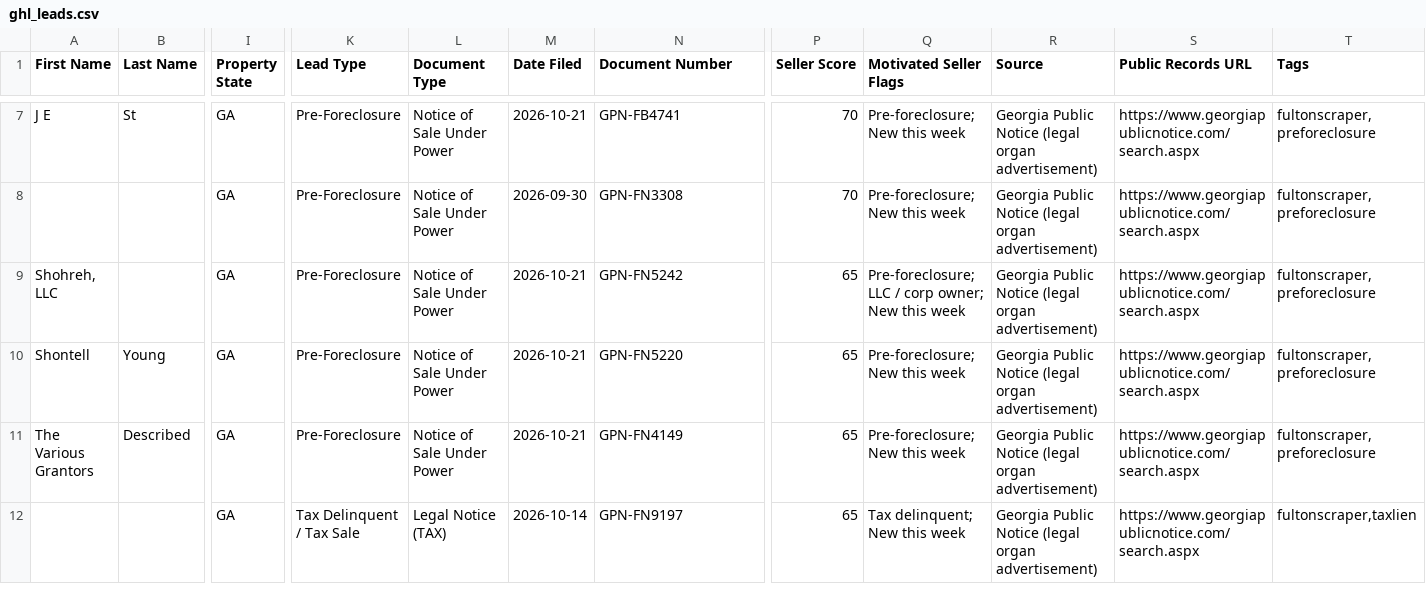
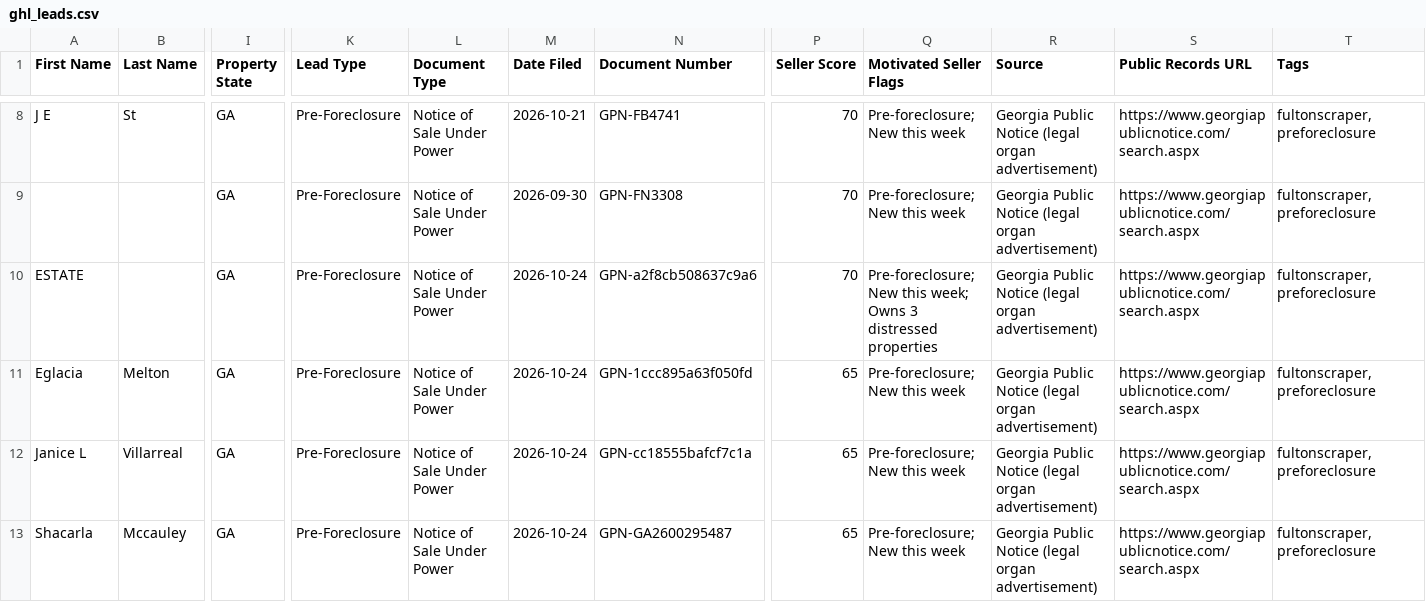
Before and after one commit to terrellkday/Fulton-Leads-Scraper, a CSV file: dashboard/ghl_leads.csv, drawn as a sheet; only a part is shown, gaps mark what is left out; the shorter side is filled out with more unchanged rows; rows hold the shown columns only; the diff covers the shown part only; the diff names each change by its address in the sheet, - before the commit and + after, or states it on an @@ line.

```diff
--- a/dashboard/ghl_leads.csv
+++ b/dashboard/ghl_leads.csv
+row 10: ESTATE |  | GA | Pre-Foreclosure | Notice of Sale Under Power | 2026-10-24 | GPN-a2f8cb508637c9a6 | 70 | Pre-foreclosure; New this week; Owns 3 distressed properties | Georgia Public Notice (legal organ advertisement) | https://www.georgiapublicnotice.com/search.aspx | fultonscraper,preforeclosure
+row 11: Eglacia | Melton | GA | Pre-Foreclosure | Notice of Sale Under Power | 2026-10-24 | GPN-1ccc895a63f050fd | 65 | Pre-foreclosure; New this week | Georgia Public Notice (legal organ advertisement) | https://www.georgiapublicnotice.com/search.aspx | fultonscraper,preforeclosure
+row 12: Janice L | Villarreal | GA | Pre-Foreclosure | Notice of Sale Under Power | 2026-10-24 | GPN-cc18555bafcf7c1a | 65 | Pre-foreclosure; New this week | Georgia Public Notice (legal organ advertisement) | https://www.georgiapublicnotice.com/search.aspx | fultonscraper,preforeclosure
+row 13: Shacarla | Mccauley | GA | Pre-Foreclosure | Notice of Sale Under Power | 2026-10-24 | GPN-GA2600295487 | 65 | Pre-foreclosure; New this week | Georgia Public Notice (legal organ advertisement) | https://www.georgiapublicnotice.com/search.aspx | fultonscraper,preforeclosure
```
Also changed, not shown: 4 added rows, 1 removed row and 3 edited cells elsewhere in this file, dashboard/skiptrace_import.csv, data/ghl_leads.csv, 8 other files.
